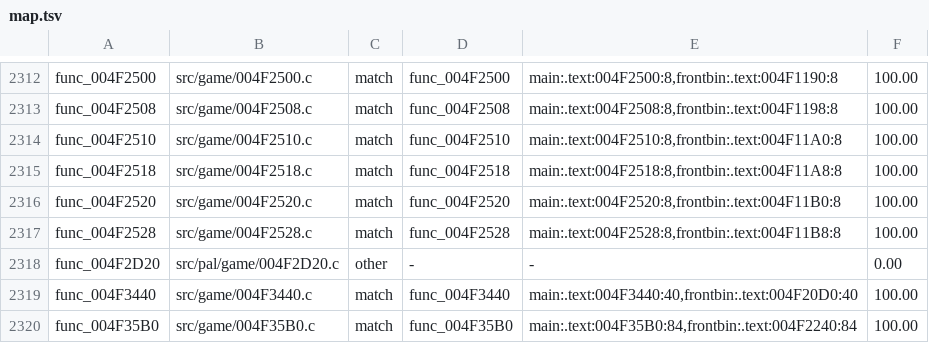
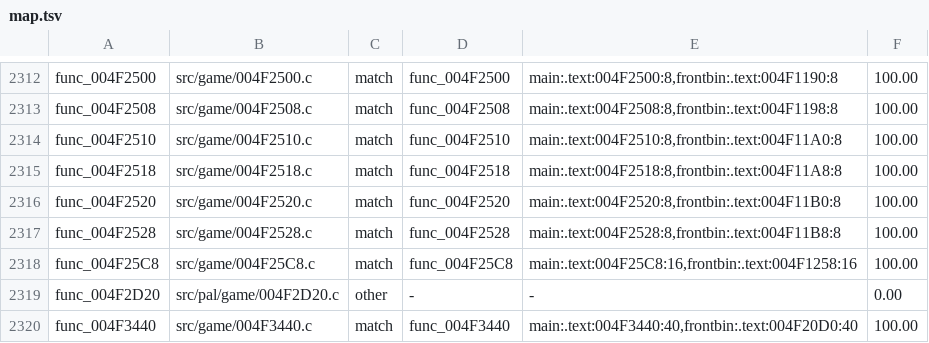
Before and after one commit to OpenRAC/rac4-decomp, a TSV file: config/us/map.tsv, drawn as a sheet; only a part is shown, gaps mark what is left out; the shorter side is filled out with more unchanged rows; the diff names each change by its address in the sheet, - before the commit and + after, or states it on an @@ line.

```diff
--- a/config/us/map.tsv
+++ b/config/us/map.tsv
+row 2318: func_004F25C8 | src/game/004F25C8.c | match | func_004F25C8 | main:.text:004F25C8:16,frontbin:.text:004F1258:16 | 100.00
```
Also changed, not shown: config/pal/map.tsv, 4 other files.
